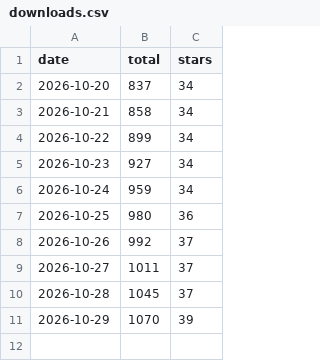
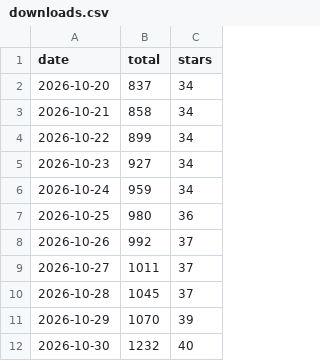
Before and after one commit to mcpdev80/emailops, a CSV file: downloads.csv, drawn as a sheet.

```diff
--- a/downloads.csv
+++ b/downloads.csv
@@ -11 +11,2 @@ date,total,stars
 2026-10-29,1070,39
+2026-10-30,1232,40
```
